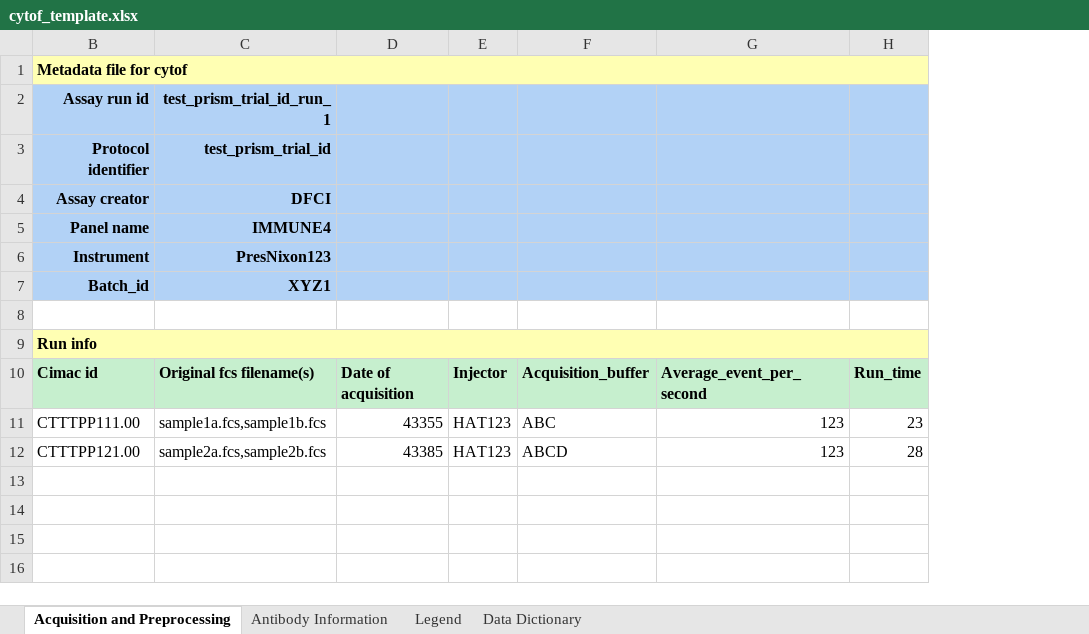
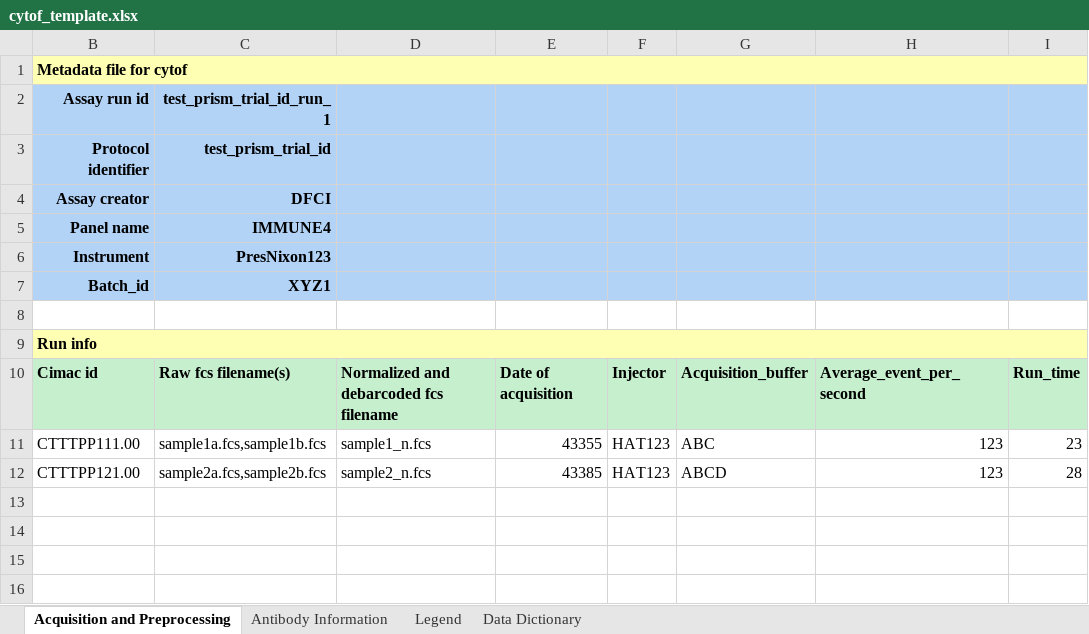
Before and after one commit to CIMAC-CIDC/cidc-schemas, an Excel workbook: template_examples/cytof_template.xlsx, sheet Acquisition and Preprocessing, drawn as a sheet; only a part is shown; values as stored, in another font and other column widths than the file's, no borders; the diff names each change by its address in the sheet, - before the commit and + after, or states it on an @@ line.

Commit message:
normalized & debarcoded fcs filename

```diff
--- a/template_examples/cytof_template.xlsx (sheet Acquisition and Preprocessing)
+++ b/template_examples/cytof_template.xlsx (sheet Acquisition and Preprocessing)
+column D, rows 10-12: Normalized and debarcoded fcs filename | sample1_n.fcs | sample2_n.fcs
-C10 (test_prism_trial_id_run_1): Original fcs filename(s)
+C10 (test_prism_trial_id_run_1): Raw fcs filename(s)
```
Also changed, not shown: sheet Legend, sheet Antibody Information, 6 other files.
